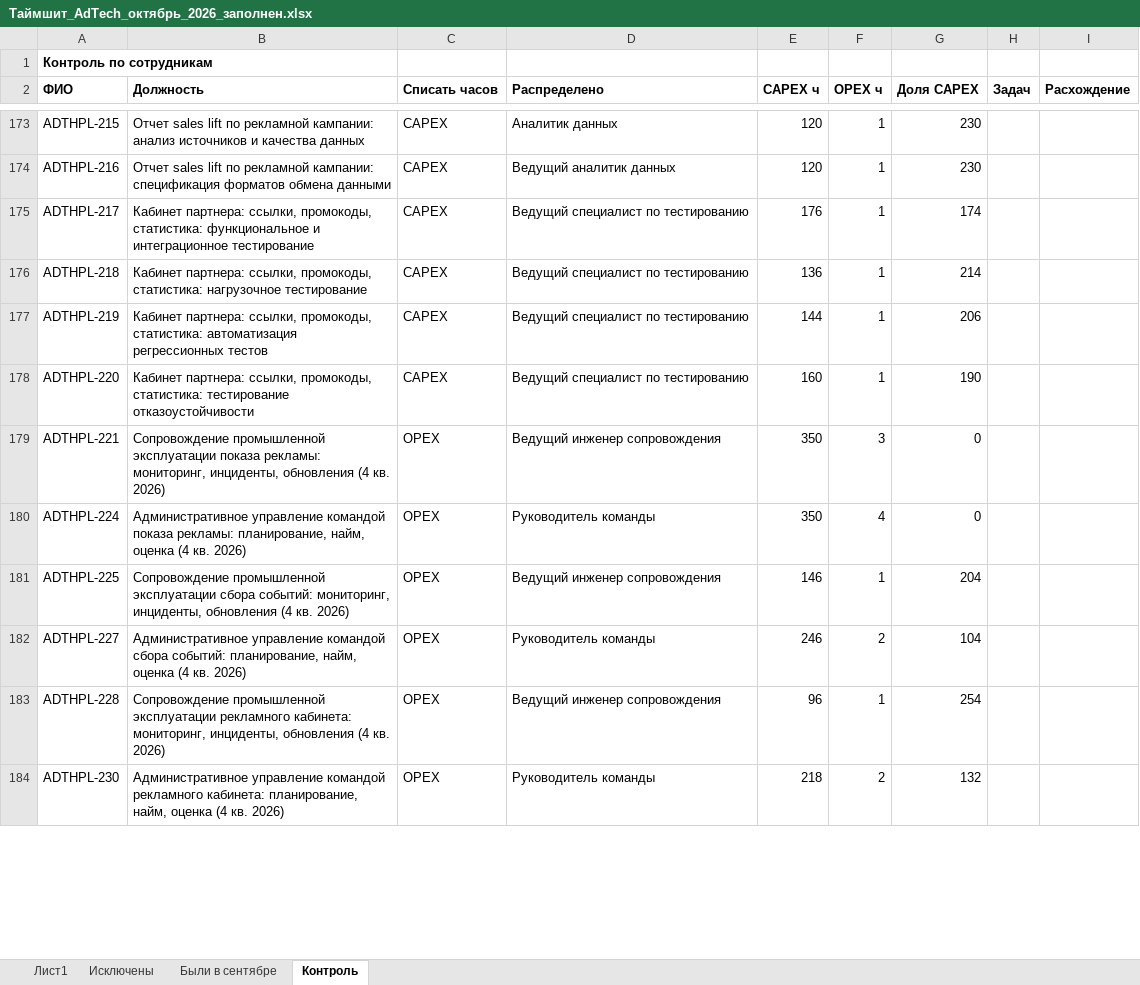
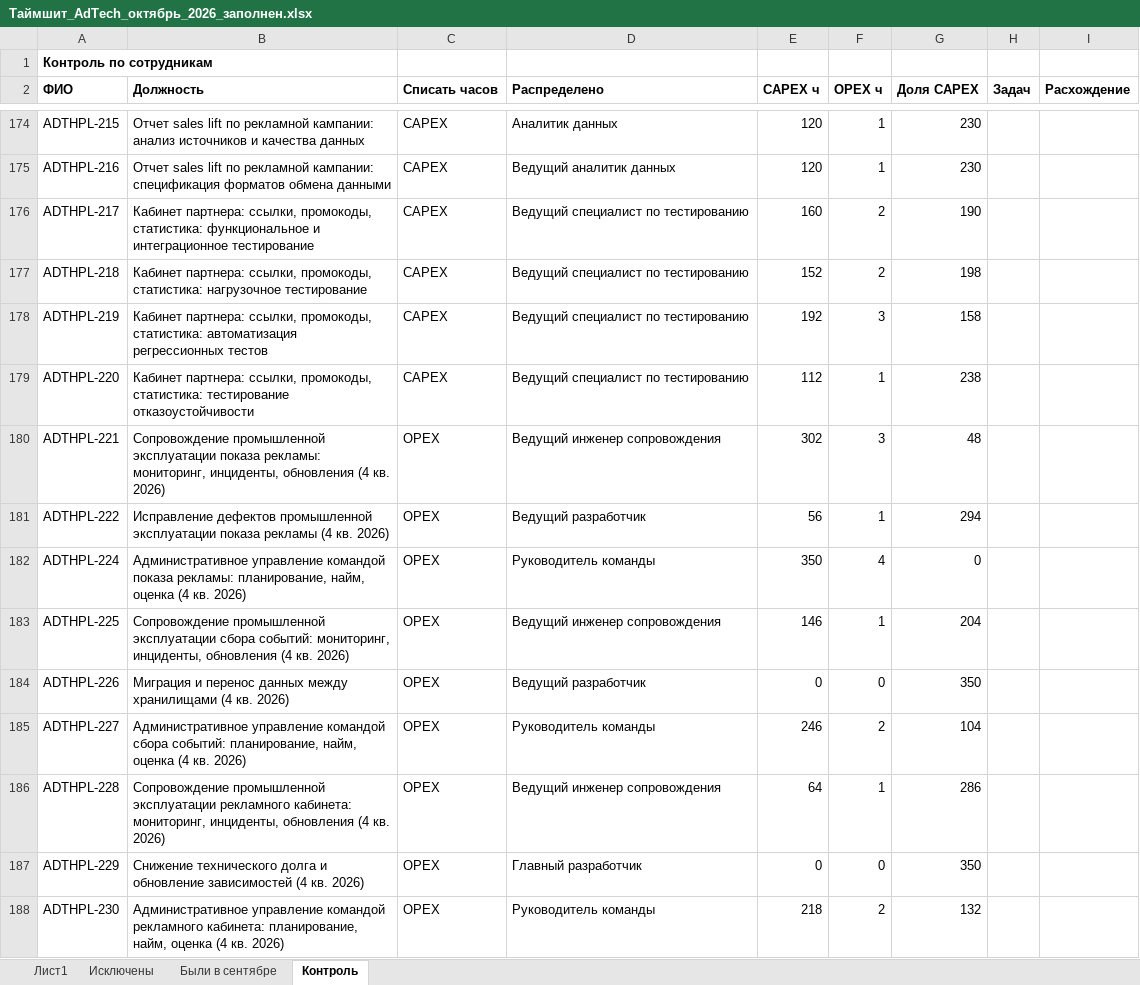
Before and after one commit to DenisMagnit/1, an Excel workbook: out/Таймшит_AdTech_октябрь_2026_заполнен.xlsx, sheet Контроль, drawn as a sheet; only a part is shown, gaps mark what is left out; values as stored, in another font and other column widths than the file's, no borders; addresses are those after the commit; the diff covers the shown part only; the diff names each change by its address in the sheet, - before the commit and + after, or states it on an @@ line.

```diff
--- a/out/Таймшит_AdTech_октябрь_2026_заполнен.xlsx (sheet Контроль)
+++ b/out/Таймшит_AdTech_октябрь_2026_заполнен.xlsx (sheet Контроль)
-E176 (CAPEX ч): 176
+E176 (CAPEX ч): 160
-F176:F177 (OPEX ч): 1
+F176:F177 (OPEX ч): 2
-G176 (Доля CAPEX): 174
+G176 (Доля CAPEX): 190
-E177 (CAPEX ч): 136
+E177 (CAPEX ч): 152
-G177 (Доля CAPEX): 214
+G177 (Доля CAPEX): 198
-E178 (CAPEX ч): 144
+E178 (CAPEX ч): 192
-F178 (OPEX ч): 1
+F178 (OPEX ч): 3
-G178 (Доля CAPEX): 206
+G178 (Доля CAPEX): 158
-E179 (CAPEX ч): 160
+E179 (CAPEX ч): 112
-G179 (Доля CAPEX): 190
+G179 (Доля CAPEX): 238
-E180 (CAPEX ч): 350
+E180 (CAPEX ч): 302
-G180 (Доля CAPEX): 0
+G180 (Доля CAPEX): 48
+row 181: ADTHPL-222 | Исправление дефектов промышленной эксплуатации показа рекламы (4 кв. 2026) | OPEX | Ведущий разработчик | 56 | 1 | 294
+row 184: ADTHPL-226 | Миграция и перенос данных между хранилищами (4 кв. 2026) | OPEX | Ведущий разработчик | 0 | 0 | 350
-E186 (CAPEX ч): 96
+E186 (CAPEX ч): 64
-G186 (Доля CAPEX): 254
+G186 (Доля CAPEX): 286
+row 187: ADTHPL-229 | Снижение технического долга и обновление зависимостей (4 кв. 2026) | OPEX | Главный разработчик | 0 | 0 | 350
```
Also changed, not shown: 14 added rows and 149 edited cells elsewhere in this sheet, sheet Лист1, 2 other files.
